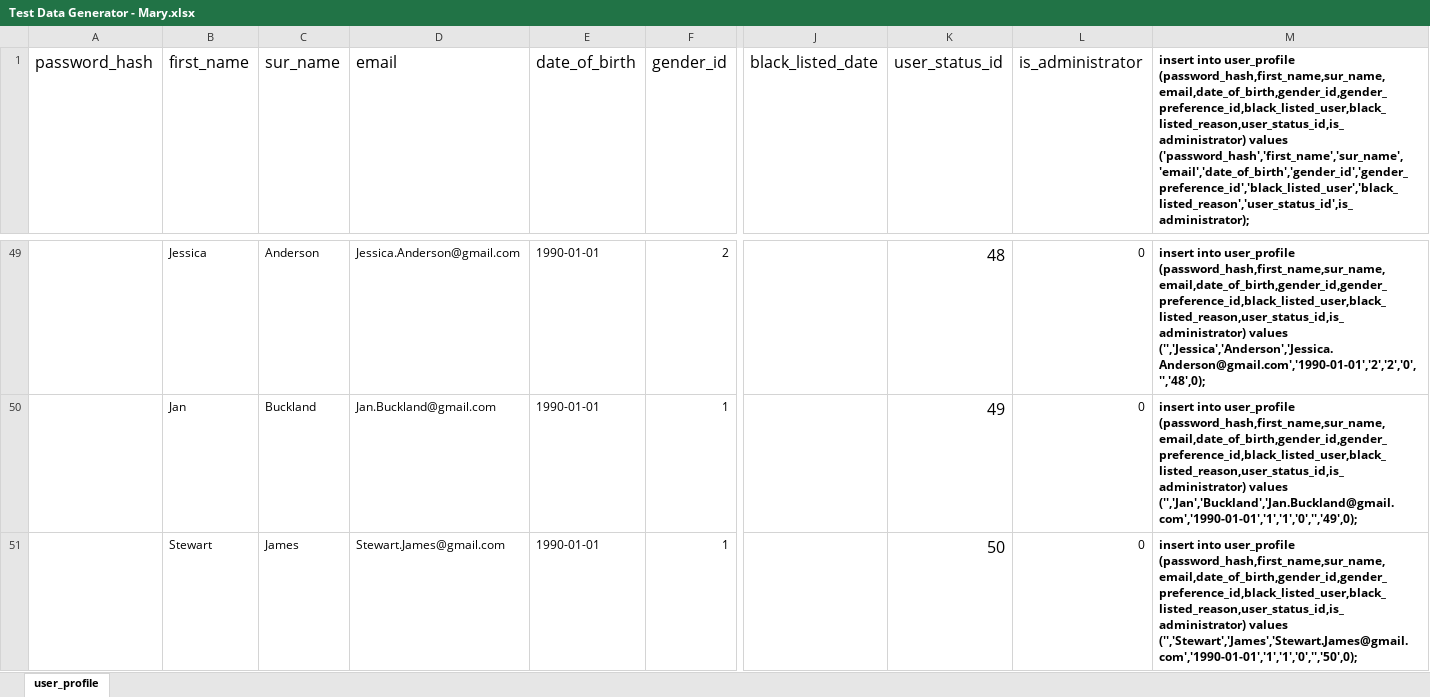
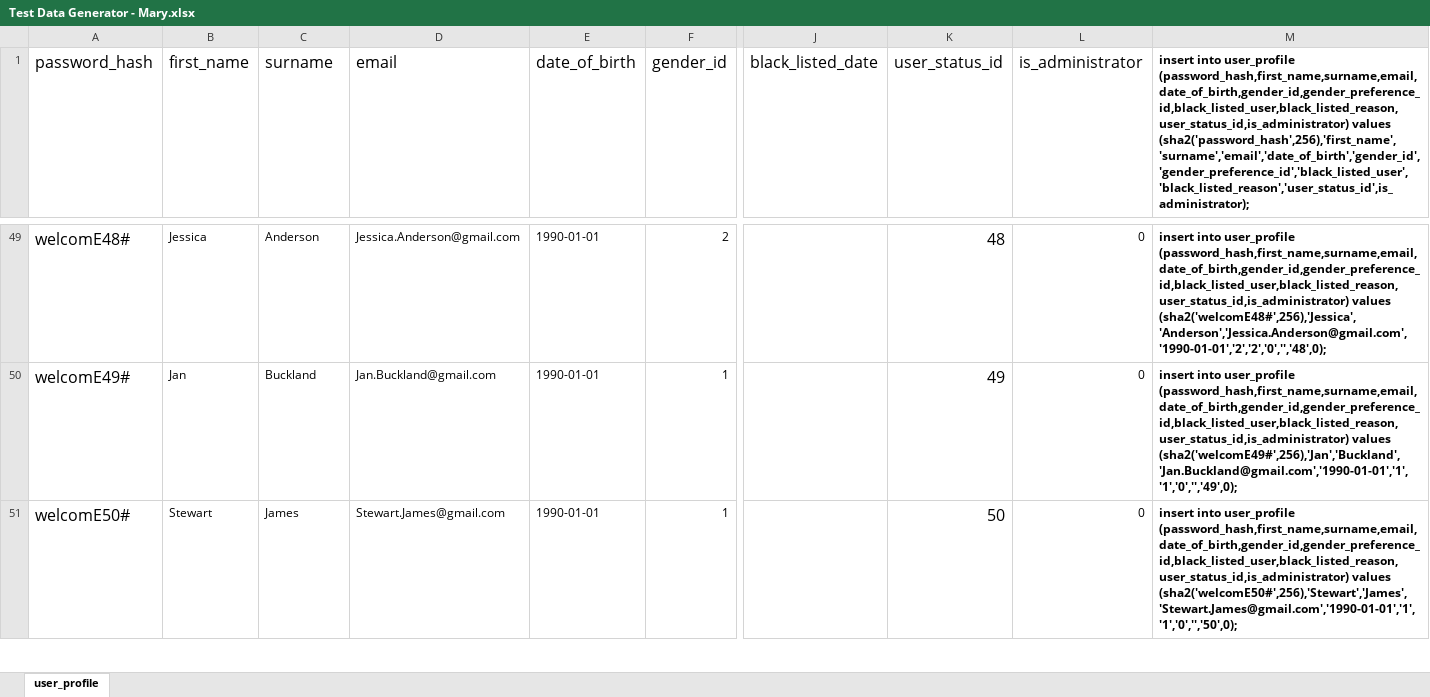
Before and after one commit to AdrianosullivanUL/WebProject, an Excel workbook: Database Implementation/Test Data Generator - Mary.xlsx, sheet user_profile, drawn as a sheet; only a part is shown, gaps mark what is left out; values as stored, in another font and other column widths than the file's, no borders; the diff covers the shown part only; the diff names each change by its address in the sheet, - before the commit and + after, or states it on an @@ line.

```diff
--- a/Database Implementation/Test Data Generator - Mary.xlsx (sheet user_profile)
+++ b/Database Implementation/Test Data Generator - Mary.xlsx (sheet user_profile)
-C1: sur_name
+C1: surname
-M1: …into user_profile (password_hash,first_name,sur_name,email,date_of_birth,gender_id,gender_preference_id,black_listed_user,black_listed_reason,user_status_id,is_administrator) values ('password_hash','first_name','sur_name','email','date_of_birth','gender_id','gender_preference_id','black_listed_user','black_listed_reason','user_status_id',is_administrator);
+M1: …into user_profile (password_hash,first_name,surname,email,date_of_birth,gender_id,gender_preference_id,black_listed_user,black_listed_reason,user_status_id,is_administrator) values (sha2('password_hash',256),'first_name','surname','email','date_of_birth','gender_id','gender_preference_id','black_listed_user','black_listed_reason','user_status_id',is_administrator);
-A49 (password_hash): (empty)
+A49 (password_hash): welcomE48#
-M49: …into user_profile (password_hash,first_name,sur_name,email,date_of_birth,gender_id,gender_preference_id,black_listed_user,black_listed_reason,user_status_id,is_administrator) values ('','Jessica','Anderson','Jessica.Anderson@gmail.com','1990-01-01','2','2','0','','48',0);
+M49: …into user_profile (password_hash,first_name,surname,email,date_of_birth,gender_id,gender_preference_id,black_listed_user,black_listed_reason,user_status_id,is_administrator) values (sha2('welcomE48#',256),'Jessica','Anderson','Jessica.Anderson@gmail.com','1990-01-01','2','2','0','','48',0);
-A50 (password_hash): (empty)
+A50 (password_hash): welcomE49#
-M50: …into user_profile (password_hash,first_name,sur_name,email,date_of_birth,gender_id,gender_preference_id,black_listed_user,black_listed_reason,user_status_id,is_administrator) values ('','Jan','Buckland','Jan.Buckland@gmail.com','1990-01-01','1','1','0','','49',0);
+M50: …into user_profile (password_hash,first_name,surname,email,date_of_birth,gender_id,gender_preference_id,black_listed_user,black_listed_reason,user_status_id,is_administrator) values (sha2('welcomE49#',256),'Jan','Buckland','Jan.Buckland@gmail.com','1990-01-01','1','1','0','','49',0);
-A51 (password_hash): (empty)
+A51 (password_hash): welcomE50#
-M51: …into user_profile (password_hash,first_name,sur_name,email,date_of_birth,gender_id,gender_preference_id,black_listed_user,black_listed_reason,user_status_id,is_administrator) values ('','Stewart','James','Stewart.James@gmail.com','1990-01-01','1','1','0','','50',0);
+M51: …into user_profile (password_hash,first_name,surname,email,date_of_birth,gender_id,gender_preference_id,black_listed_user,black_listed_reason,user_status_id,is_administrator) values (sha2('welcomE50#',256),'Stewart','James','Stewart.James@gmail.com','1990-01-01','1','1','0','','50',0);
```
Also changed, not shown: 104 edited cells elsewhere in this sheet, Database Implementation/Test Data Generator - Deirdre.xlsx, 3 other files.
